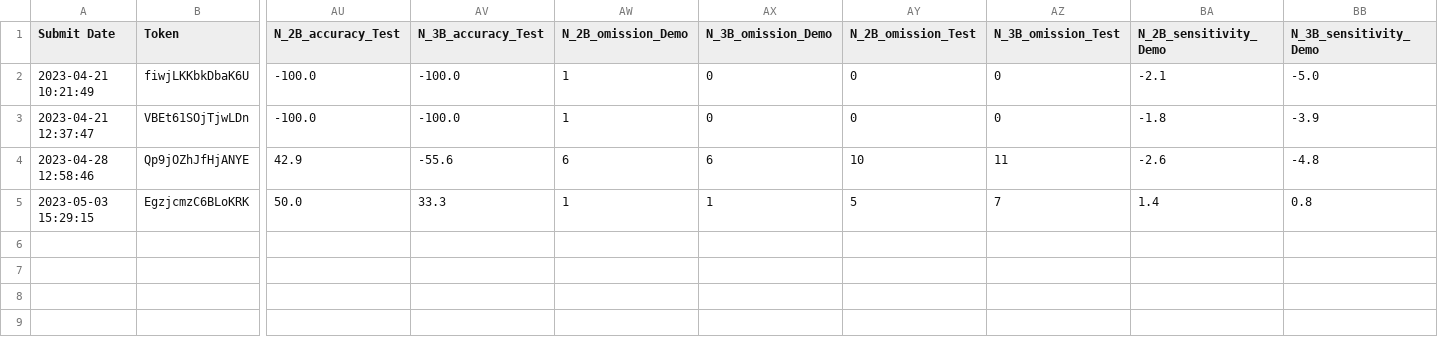
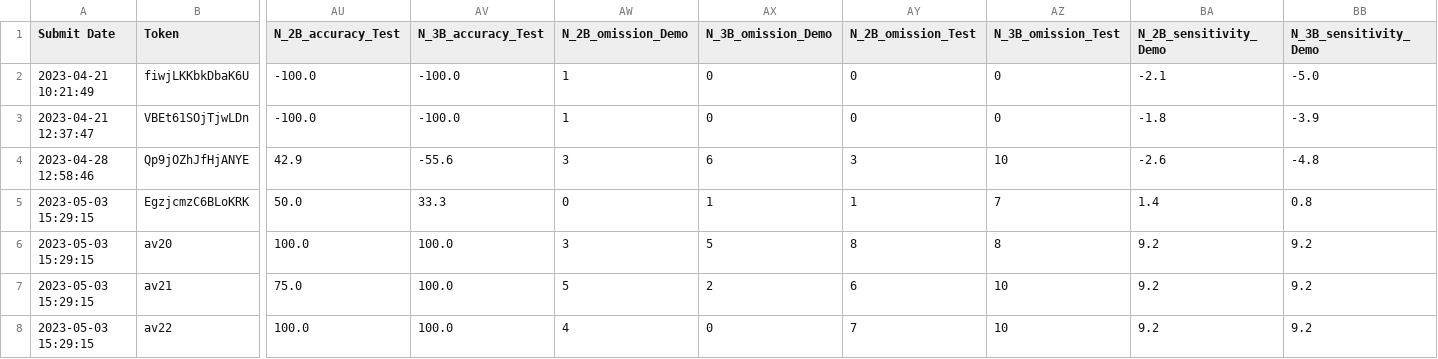
Before and after one commit to a124557/WMLS-Data-Analysis, a CSV file: output.csv, drawn as a sheet; only a part is shown, gaps mark what is left out; rows hold the shown columns only; the diff names each change by its address in the sheet, - before the commit and + after, or states it on an @@ line.

```diff
--- a/output.csv
+++ b/output.csv
-AW4 (N_2B_omission_Demo): 6
+AW4 (N_2B_omission_Demo): 3
-AY4 (N_2B_omission_Test): 10
+AY4 (N_2B_omission_Test): 3
-AZ4 (N_3B_omission_Test): 11
+AZ4 (N_3B_omission_Test): 10
-AW5 (N_2B_omission_Demo): 1
+AW5 (N_2B_omission_Demo): 0
-AY5 (N_2B_omission_Test): 5
+AY5 (N_2B_omission_Test): 1
+row 6: 2023-05-03 15:29:15 | av20 | 100.0 | 100.0 | 3 | 5 | 8 | 8 | 9.2 | 9.2
+row 7: 2023-05-03 15:29:15 | av21 | 75.0 | 100.0 | 5 | 2 | 6 | 10 | 9.2 | 9.2
+row 8: 2023-05-03 15:29:15 | av22 | 100.0 | 100.0 | 4 | 0 | 7 | 10 | 9.2 | 9.2
```
Also changed, not shown: test LimeSurvey results.csv, 2 other files.
